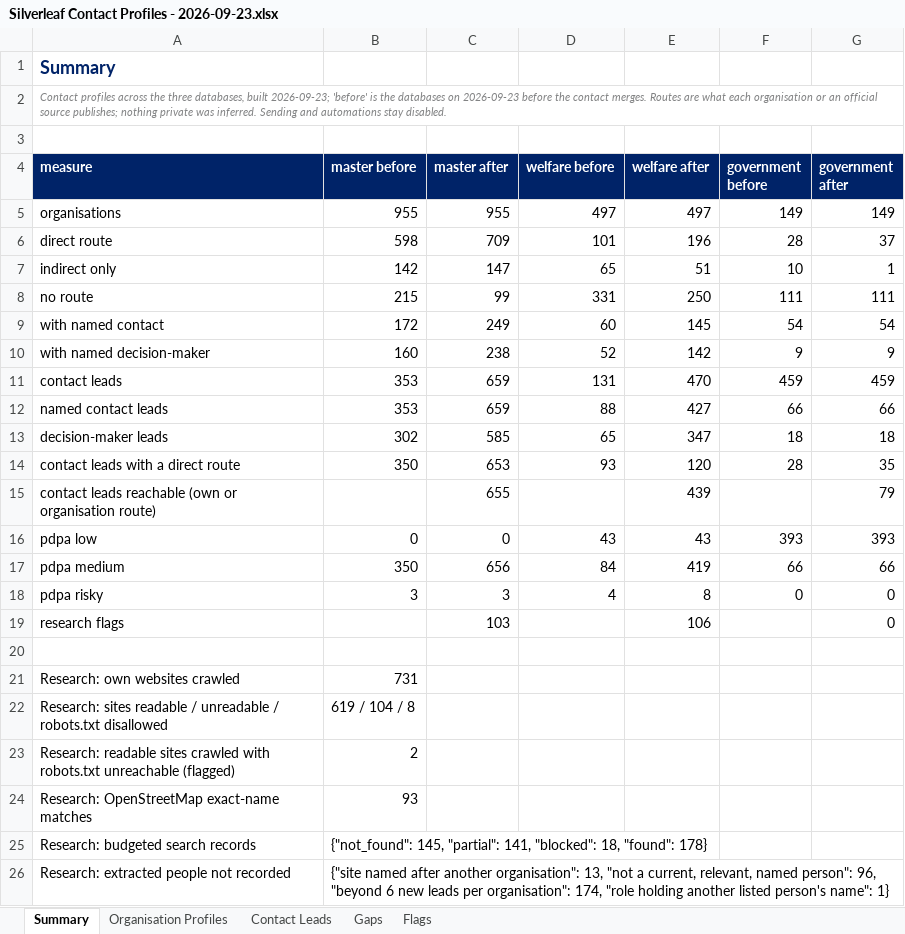
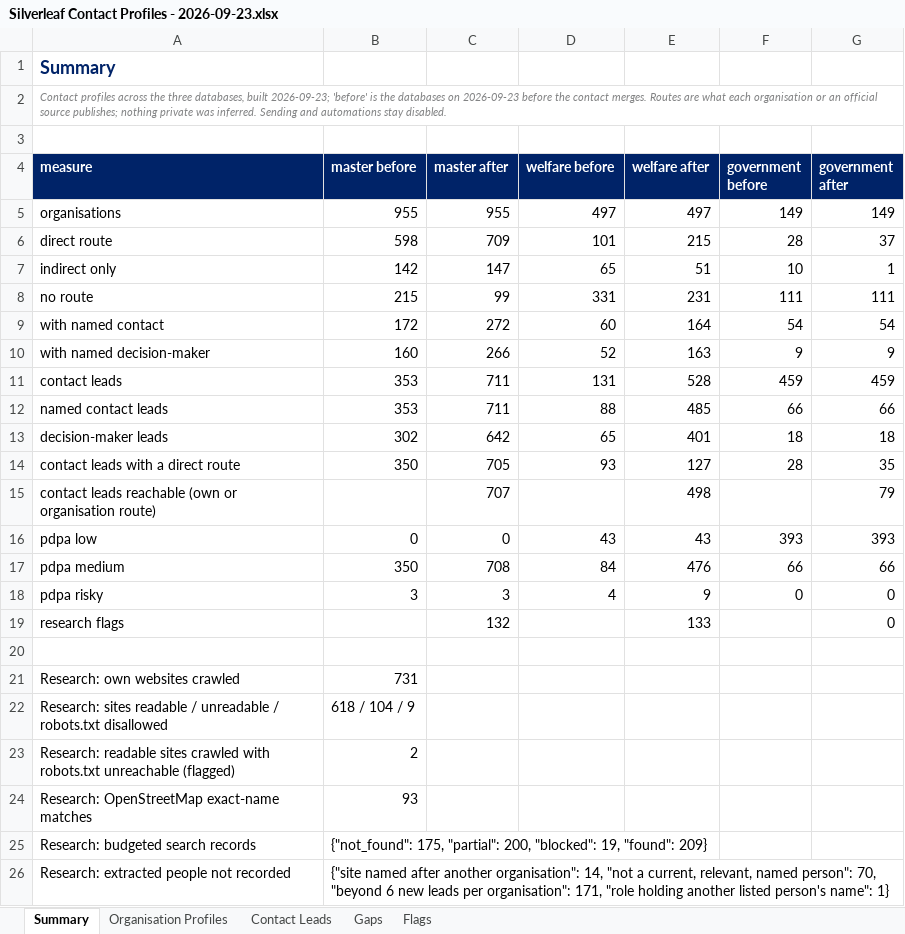
Before and after one commit to Nehemia-joh/Agenticmarketing, an Excel workbook: outputs/contacts/Silverleaf Contact Profiles - 2026-09-23.xlsx, sheet Summary, drawn as a sheet; values as stored, in another font and other column widths than the file's, no borders; the diff names each change by its address in the sheet, - before the commit and + after, or states it on an @@ line.

```diff
--- a/outputs/contacts/Silverleaf Contact Profiles - 2026-09-23.xlsx (sheet Summary)
+++ b/outputs/contacts/Silverleaf Contact Profiles - 2026-09-23.xlsx (sheet Summary)
-E6 (welfare after): 196
+E6 (welfare after): 215
-E8 (welfare after): 250
+E8 (welfare after): 231
-C9 (master after): 249
+C9 (master after): 272
-E9 (welfare after): 145
+E9 (welfare after): 164
-C10 (master after): 238
+C10 (master after): 266
-E10 (welfare after): 142
+E10 (welfare after): 163
-C11:C12 (master after): 659
+C11:C12 (master after): 711
-E11 (welfare after): 470
+E11 (welfare after): 528
-E12 (welfare after): 427
+E12 (welfare after): 485
-C13 (master after): 585
+C13 (master after): 642
-E13 (welfare after): 347
+E13 (welfare after): 401
-C14 (master after): 653
+C14 (master after): 705
-E14 (welfare after): 120
+E14 (welfare after): 127
-C15 (master after): 655
+C15 (master after): 707
-E15 (welfare after): 439
+E15 (welfare after): 498
-C17 (master after): 656
+C17 (master after): 708
-E17 (welfare after): 419
+E17 (welfare after): 476
-E18 (welfare after): 8
+E18 (welfare after): 9
-C19 (master after): 103
+C19 (master after): 132
-E19 (welfare after): 106
+E19 (welfare after): 133
-B22 (master before): 619 / 104 / 8
+B22 (master before): 618 / 104 / 9
-B25 (master before): {"not_found": 145, "partial": 141, "blocked": 18, "found": 178}
+B25 (master before): {"not_found": 175, "partial": 200, "blocked": 19, "found": 209}
-B26 (master before): …another organisation": 13, "not a current, relevant, named person": 96, "beyond 6 new leads per organisation": 174, "role holding…
+B26 (master before): …another organisation": 14, "not a current, relevant, named person": 70, "beyond 6 new leads per organisation": 171, "role holding…
```
Also changed, not shown: sheet Contact Leads, sheet Organisation Profiles, sheet Flags, sheet Gaps, outputs/messages/Silverleaf Offer-Aligned Messages - 2026-09-23.xlsx, outputs/runs/arusha-government-2026-09/Silverleaf Government Leads - arusha-government-2026-09.xlsx, 49 other files.
